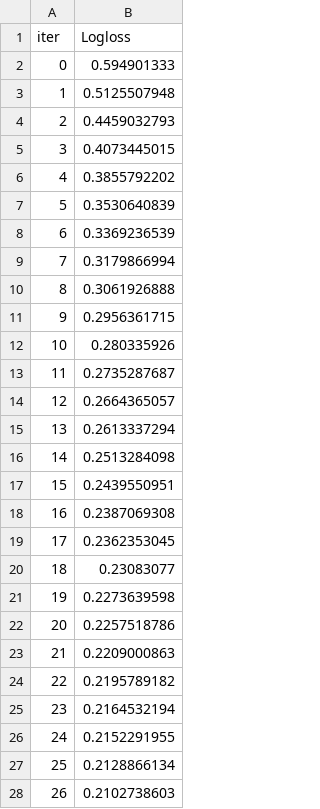
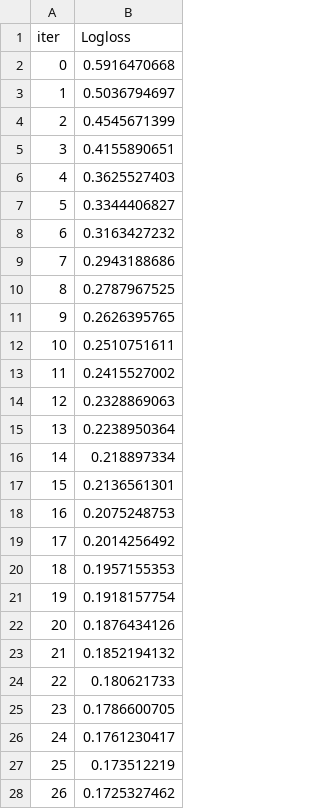
Before and after one commit to Priyanshi-Vishwakarma22/Hospital_Readmission_Risk_Prediction, a TSV file: notebook/catboost_info/learn_error.tsv, drawn as a sheet; only a part is shown; the diff covers the shown part only.

```diff
--- a/notebook/catboost_info/learn_error.tsv
+++ b/notebook/catboost_info/learn_error.tsv
@@ -1,28 +1,28 @@
 iter	Logloss
-0	0.594901333
-1	0.5125507948
-2	0.4459032793
-3	0.4073445015
-4	0.3855792202
-5	0.3530640839
-6	0.3369236539
-7	0.3179866994
-8	0.3061926888
-9	0.2956361715
-10	0.280335926
-11	0.2735287687
-12	0.2664365057
-13	0.2613337294
-14	0.2513284098
-15	0.2439550951
-16	0.2387069308
-17	0.2362353045
-18	0.23083077
-19	0.2273639598
-20	0.2257518786
-21	0.2209000863
-22	0.2195789182
-23	0.2164532194
-24	0.2152291955
-25	0.2128866134
-26	0.2102738603
+0	0.5916470668
+1	0.5036794697
+2	0.4545671399
+3	0.4155890651
+4	0.3625527403
+5	0.3344406827
+6	0.3163427232
+7	0.2943188686
+8	0.2787967525
+9	0.2626395765
+10	0.2510751611
+11	0.2415527002
+12	0.2328869063
+13	0.2238950364
+14	0.218897334
+15	0.2136561301
+16	0.2075248753
+17	0.2014256492
+18	0.1957155353
+19	0.1918157754
+20	0.1876434126
+21	0.1852194132
+22	0.180621733
+23	0.1786600705
+24	0.1761230417
+25	0.173512219
+26	0.1725327462
```
Also changed, not shown: 173 edited cells elsewhere in this file, notebook/catboost_info/time_left.tsv, 8 other files.
